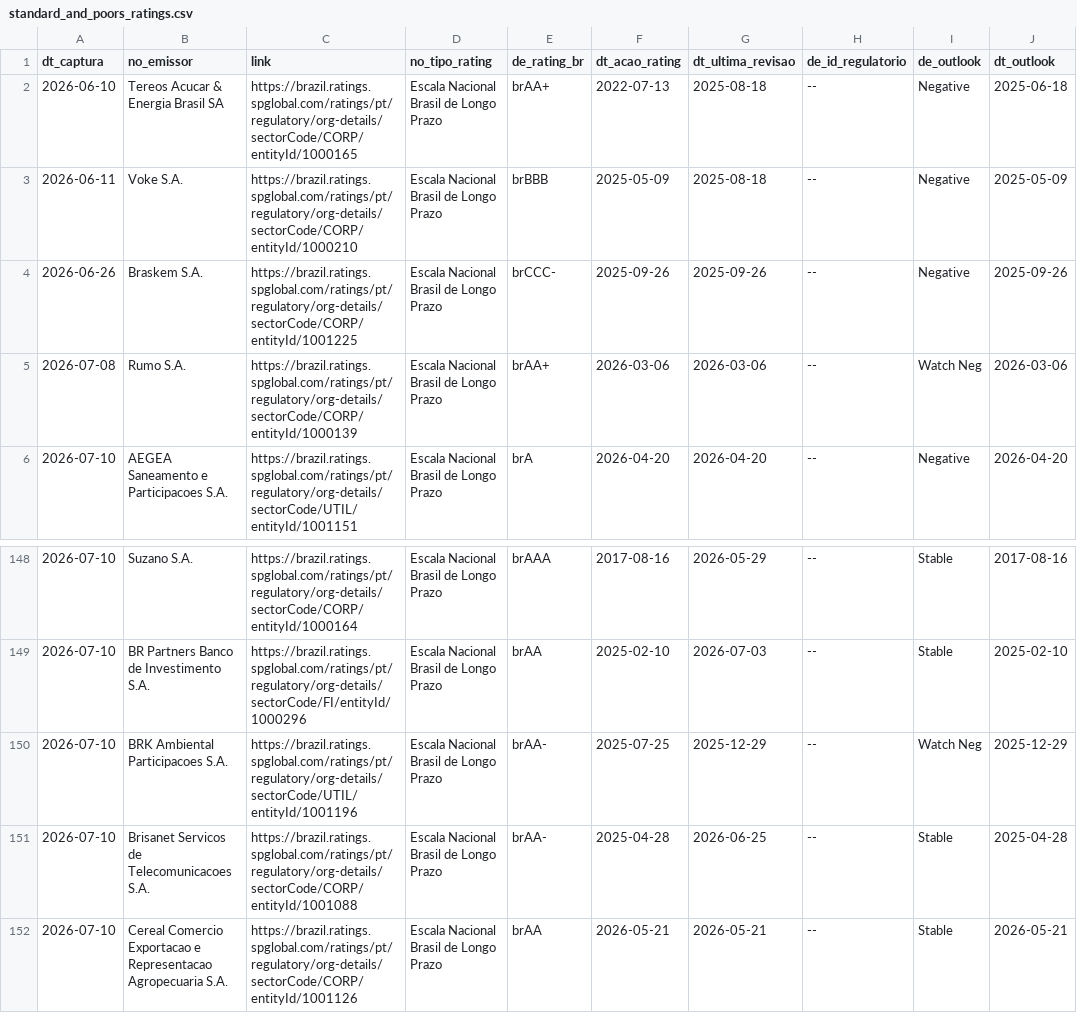
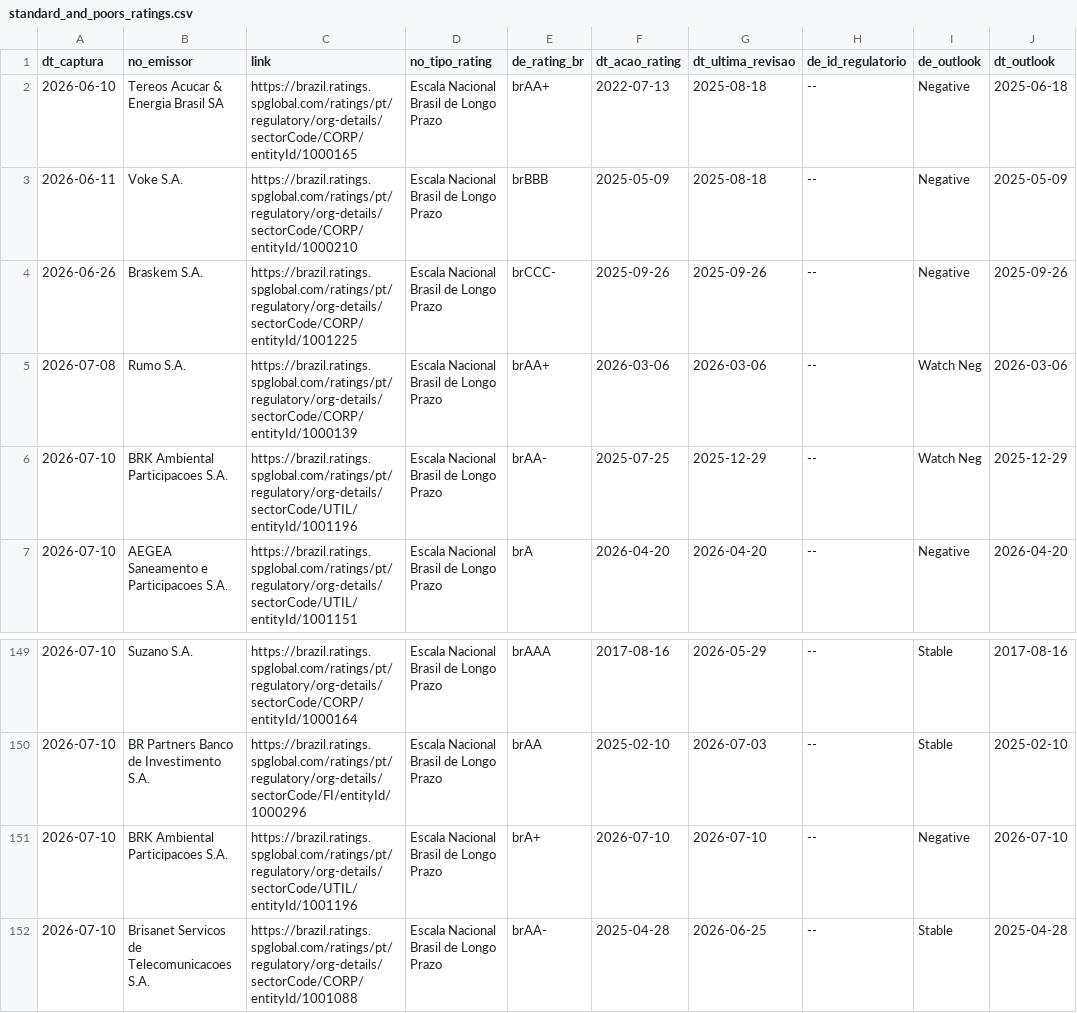
Before and after one commit to PulseDataLabs/PulseRatingsBrasil, a CSV file: data/standard_and_poors_ratings.csv, drawn as a sheet; only a part is shown, gaps mark what is left out; the shorter side is filled out with more unchanged rows.

```diff
--- a/data/standard_and_poors_ratings.csv
+++ b/data/standard_and_poors_ratings.csv
@@ -5,2 +5,3 @@ dt_captura,no_emissor,link,no_tipo_rating,de_rating_br,dt_acao_rating,dt_ultima_
 2026-07-08,Rumo S.A.,https://brazil.ratings.spglobal.com/ratings/pt/regulatory/org-details/sectorCode/CORP/entityId/1000139,Escala Nacional Brasil de Longo Prazo,brAA+,2026-03-06,2026-03-06,--,Watch Neg,2026-03-06
+2026-07-10,BRK Ambiental Participacoes S.A.,https://brazil.ratings.spglobal.com/ratings/pt/regulatory/org-details/sectorCode/UTIL/entityId/1001196,Escala Nacional Brasil de Longo Prazo,brAA-,2025-07-25,2025-12-29,--,Watch Neg,2025-12-29
 2026-07-10,AEGEA Saneamento e Participacoes S.A.,https://brazil.ratings.spglobal.com/ratings/pt/regulatory/org-details/sectorCode/UTIL/entityId/1001151,Escala Nacional Brasil de Longo Prazo,brA,2026-04-20,2026-04-20,--,Negative,2026-04-20
@@ -149,3 +150,3 @@ dt_captura,no_emissor,link,no_tipo_rating,de_rating_br,dt_acao_rating,dt_ultima_
 2026-07-10,BR Partners Banco de Investimento S.A.,https://brazil.ratings.spglobal.com/ratings/pt/regulatory/org-details/sectorCode/FI/entityId/1000296,Escala Nacional Brasil de Longo Prazo,brAA,2025-02-10,2026-07-03,--,Stable,2025-02-10
-2026-07-10,BRK Ambiental Participacoes S.A.,https://brazil.ratings.spglobal.com/ratings/pt/regulatory/org-details/sectorCode/UTIL/entityId/1001196,Escala Nacional Brasil de Longo Prazo,brAA-,2025-07-25,2025-12-29,--,Watch Neg,2025-12-29
+2026-07-10,BRK Ambiental Participacoes S.A.,https://brazil.ratings.spglobal.com/ratings/pt/regulatory/org-details/sectorCode/UTIL/entityId/1001196,Escala Nacional Brasil de Longo Prazo,brA+,2026-07-10,2026-07-10,--,Negative,2026-07-10
 2026-07-10,Brisanet Servicos de Telecomunicacoes S.A.,https://brazil.ratings.spglobal.com/ratings/pt/regulatory/org-details/sectorCode/CORP/entityId/1001088,Escala Nacional Brasil de Longo Prazo,brAA-,2025-04-28,2026-06-25,--,Stable,2025-04-28
```
Also changed, not shown: data/austin_ratings.csv, data/emissores_consolidado.csv, 14 other files.
